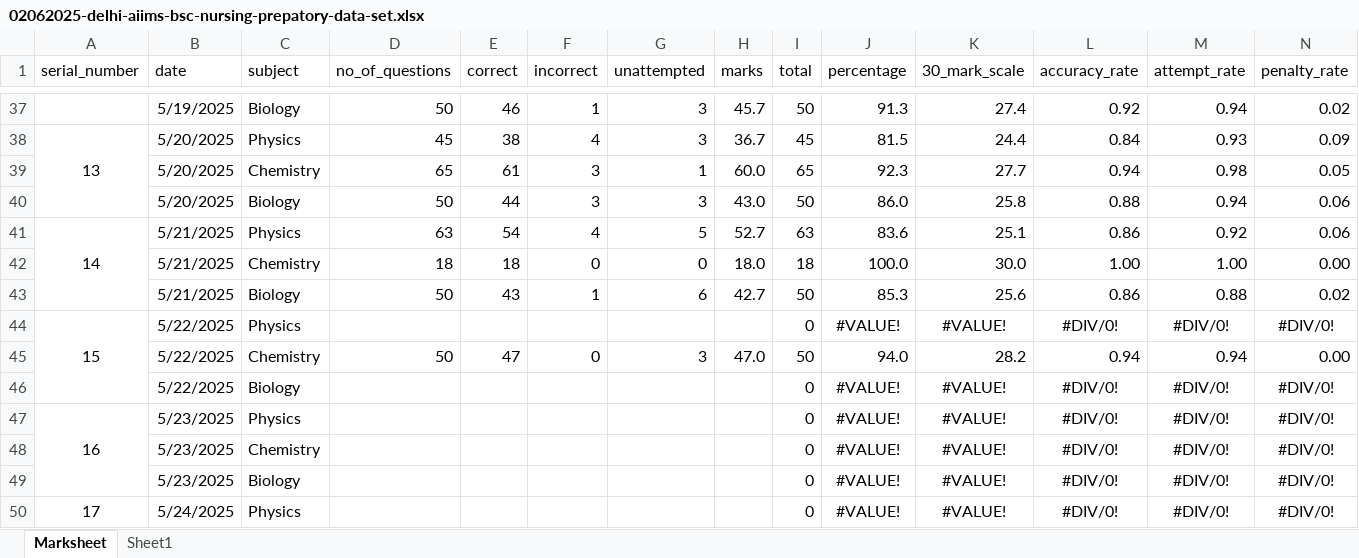
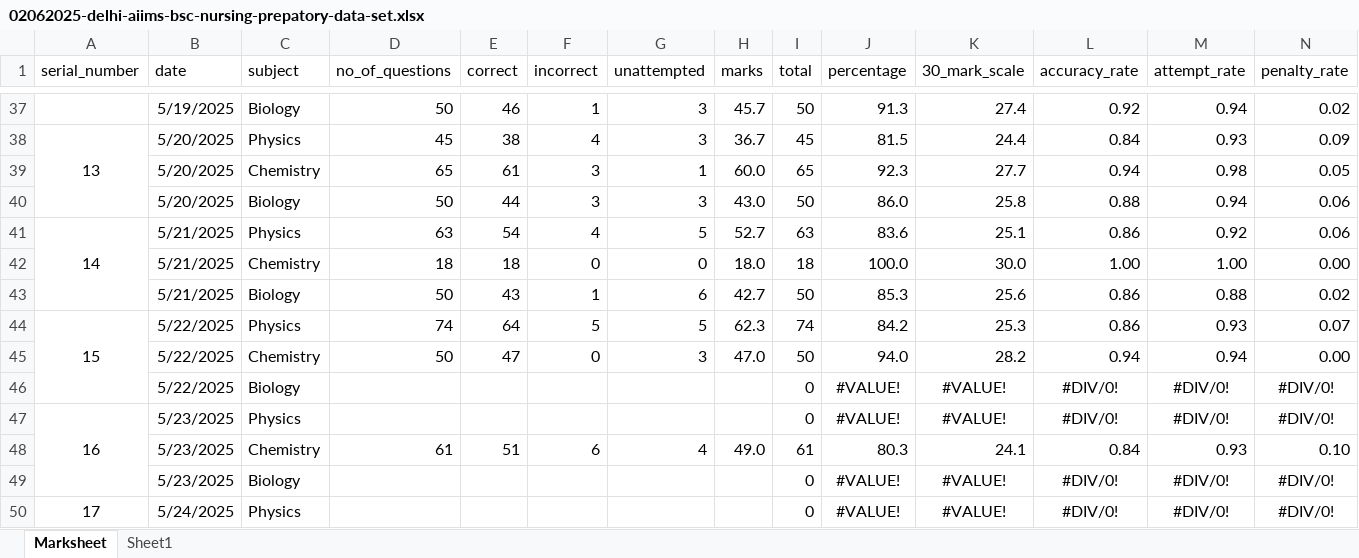
Before and after one commit to Asifdotexe/student_dashboard, an Excel workbook: 02062025-delhi-aiims-bsc-nursing-prepatory-data-set.xlsx, sheet Marksheet, drawn as a sheet; only a part is shown, gaps mark what is left out; values as stored, in another font and other column widths than the file's, no borders; table styles not drawn; removed rows and columns are numbered as before the commit, all else as after; rows hold the shown columns only; the diff names each change by its address in the sheet, - before the commit and + after, or states it on an @@ line.

Commit message:
updated the dashboard

```diff
--- a/02062025-delhi-aiims-bsc-nursing-prepatory-data-set.xlsx (sheet Marksheet)
+++ b/02062025-delhi-aiims-bsc-nursing-prepatory-data-set.xlsx (sheet Marksheet)
-row 44: 15 | 5/22/2025 | Physics |  |  |  |  |  | 0 | #VALUE! | #VALUE! | #DIV/0! | #DIV/0! | #DIV/0!
+row 44: 15 | 5/22/2025 | Physics | 74 | 64 | 5 | 5 | 62.3 | 74 | 84.2 | 25.3 | 0.86 | 0.93 | 0.07
-row 48:  | 5/23/2025 | Chemistry |  |  |  |  |  | 0 | #VALUE! | #VALUE! | #DIV/0! | #DIV/0! | #DIV/0!
+row 48:  | 5/23/2025 | Chemistry | 61 | 51 | 6 | 4 | 49.0 | 61 | 80.3 | 24.1 | 0.84 | 0.93 | 0.10
```
